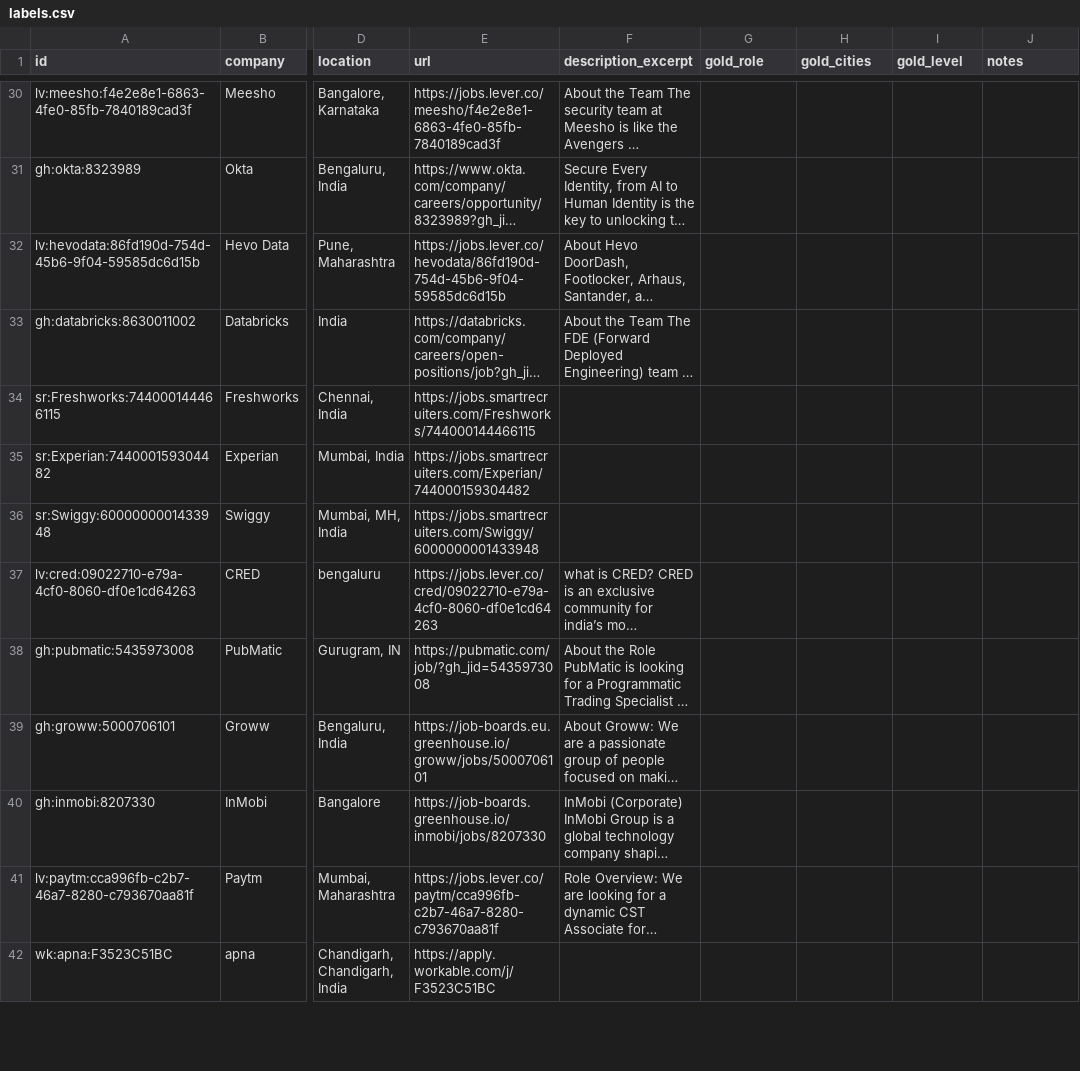
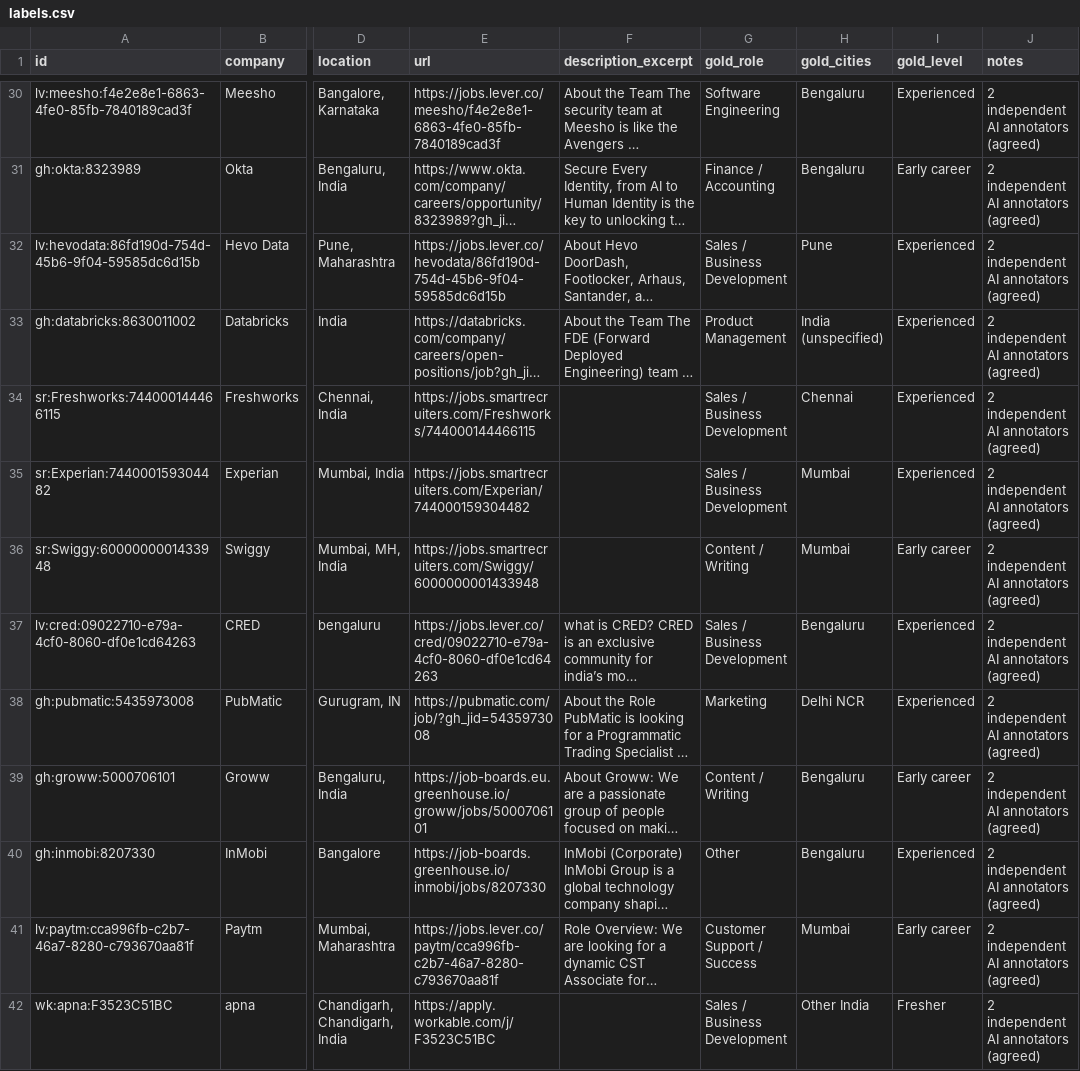
Before and after one commit to vibhorsi3733/gen-ai-project, a CSV file: eval/labels.csv, drawn as a sheet; only a part is shown, gaps mark what is left out; long unchanged cells end in …; the diff covers the shown part only; the diff names each change by its address in the sheet, - before the commit and + after, or states it on an @@ line.

```diff
--- a/eval/labels.csv
+++ b/eval/labels.csv
-G30 (gold_role): (empty)
+G30 (gold_role): Software Engineering
-H30:H31 (gold_cities): (empty)
+H30:H31 (gold_cities): Bengaluru
-I30 (gold_level): (empty)
+I30 (gold_level): Experienced
-J30:J42 (notes): (empty)
+J30:J42 (notes): 2 independent AI annotators (agreed)
-G31 (gold_role): (empty)
+G31 (gold_role): Finance / Accounting
-I31 (gold_level): (empty)
+I31 (gold_level): Early career
-G32 (gold_role): (empty)
+G32 (gold_role): Sales / Business Development
-H32 (gold_cities): (empty)
+H32 (gold_cities): Pune
-I32:I35 (gold_level): (empty)
+I32:I35 (gold_level): Experienced
-G33 (gold_role): (empty)
+G33 (gold_role): Product Management
-H33 (gold_cities): (empty)
+H33 (gold_cities): India (unspecified)
-G34:G35 (gold_role): (empty)
+G34:G35 (gold_role): Sales / Business Development
-H34 (gold_cities): (empty)
+H34 (gold_cities): Chennai
-H35:H36 (gold_cities): (empty)
+H35:H36 (gold_cities): Mumbai
-G36 (gold_role): (empty)
+G36 (gold_role): Content / Writing
-I36 (gold_level): (empty)
+I36 (gold_level): Early career
-G37 (gold_role): (empty)
+G37 (gold_role): Sales / Business Development
-H37 (gold_cities): (empty)
+H37 (gold_cities): Bengaluru
-I37:I38 (gold_level): (empty)
+I37:I38 (gold_level): Experienced
-G38 (gold_role): (empty)
+G38 (gold_role): Marketing
-H38 (gold_cities): (empty)
+H38 (gold_cities): Delhi NCR
-G39 (gold_role): (empty)
+G39 (gold_role): Content / Writing
-H39:H40 (gold_cities): (empty)
+H39:H40 (gold_cities): Bengaluru
-I39 (gold_level): (empty)
+I39 (gold_level): Early career
-G40 (gold_role): (empty)
+G40 (gold_role): Other
-I40 (gold_level): (empty)
+I40 (gold_level): Experienced
-G41 (gold_role): (empty)
+G41 (gold_role): Customer Support / Success
-H41 (gold_cities): (empty)
+H41 (gold_cities): Mumbai
-I41 (gold_level): (empty)
+I41 (gold_level): Early career
-G42 (gold_role): (empty)
+G42 (gold_role): Sales / Business Development
-H42 (gold_cities): (empty)
+H42 (gold_cities): Other India
-I42 (gold_level): (empty)
+I42 (gold_level): Fresher
```
Also changed, not shown: 148 edited cells elsewhere in this file, 13 other files.
